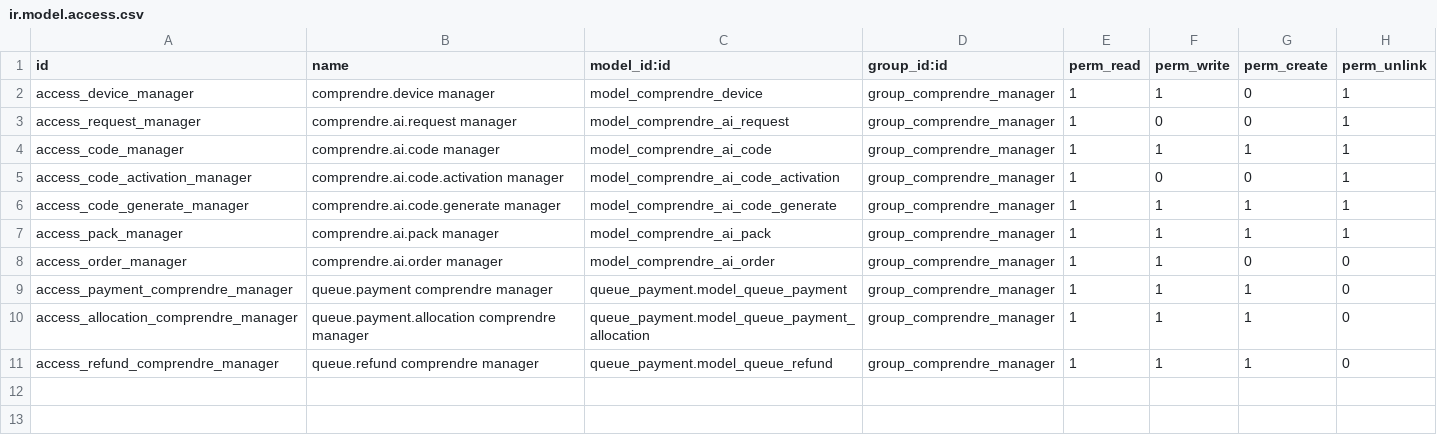
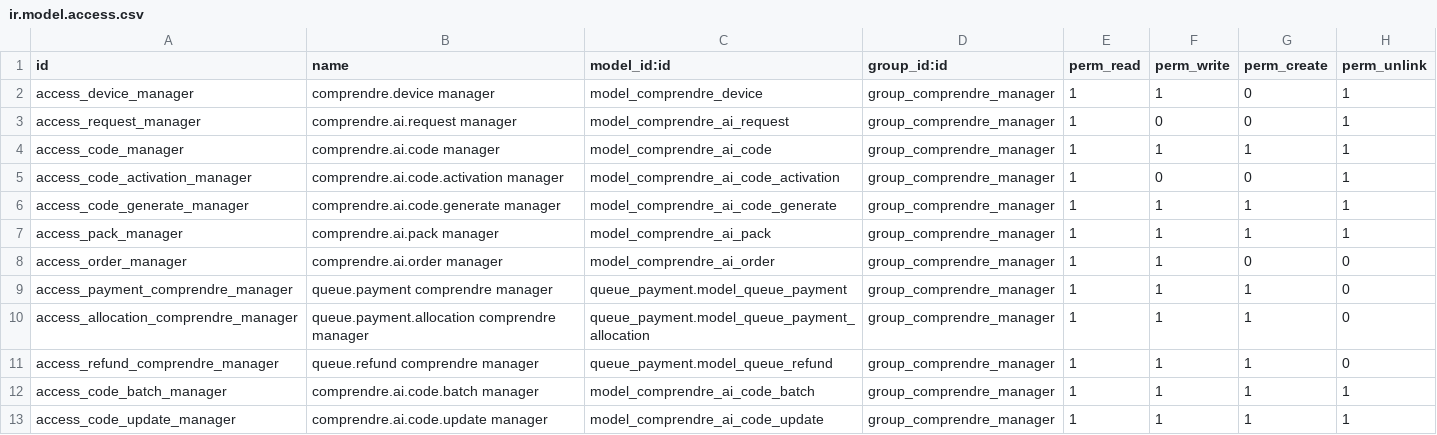
Before and after one commit to Kvola/comprendre_backend, a CSV file: security/ir.model.access.csv, drawn as a sheet.

```diff
--- a/security/ir.model.access.csv
+++ b/security/ir.model.access.csv
@@ -11 +11,3 @@ access_allocation_comprendre_manager,queue.payment.allocation comprendre manager
 access_refund_comprendre_manager,queue.refund comprendre manager,queue_payment.model_queue_refund,group_comprendre_manager,1,1,1,0
+access_code_batch_manager,comprendre.ai.code.batch manager,model_comprendre_ai_code_batch,group_comprendre_manager,1,1,1,1
+access_code_update_manager,comprendre.ai.code.update manager,model_comprendre_ai_code_update,group_comprendre_manager,1,1,1,1
```
Also changed, not shown: 22 other files.
